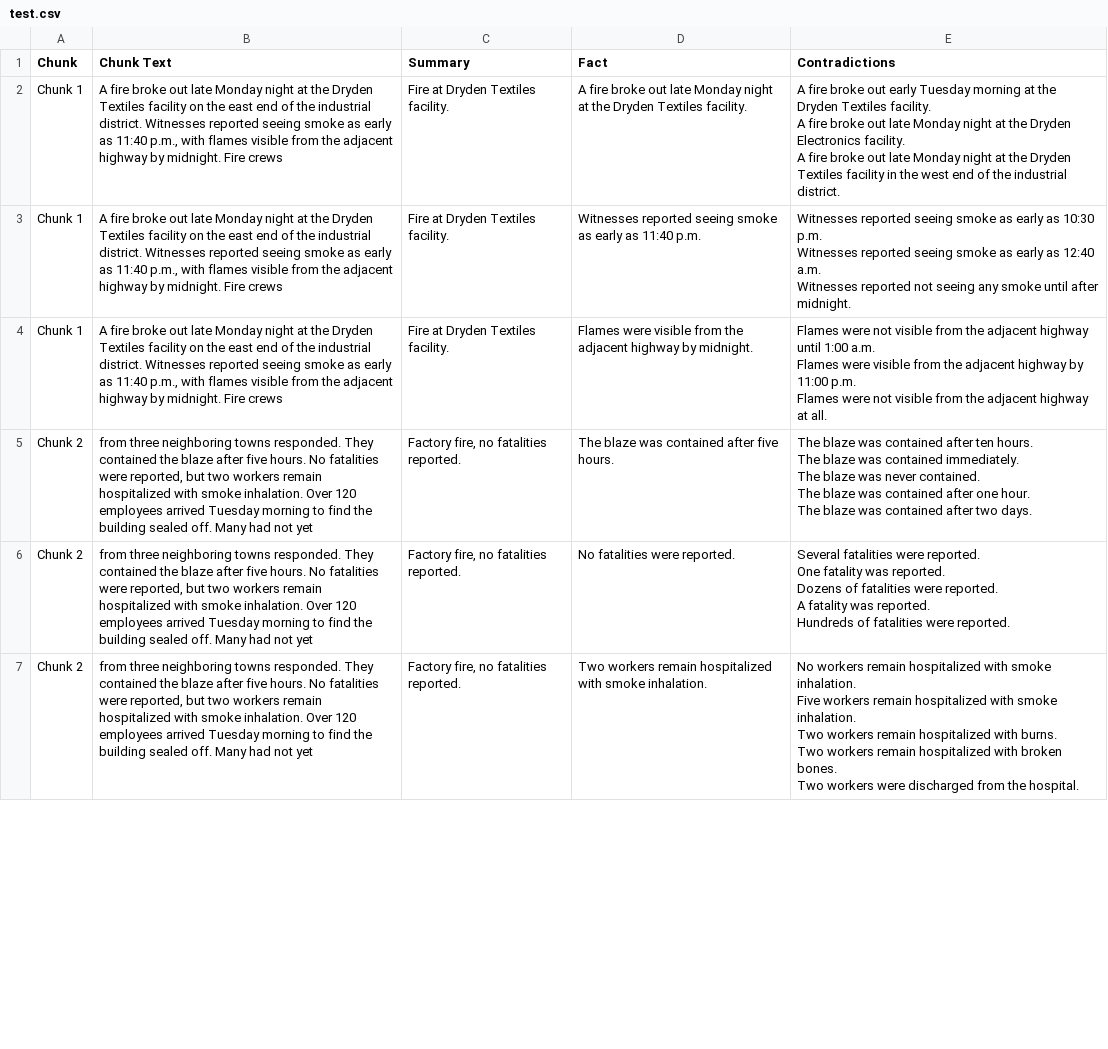
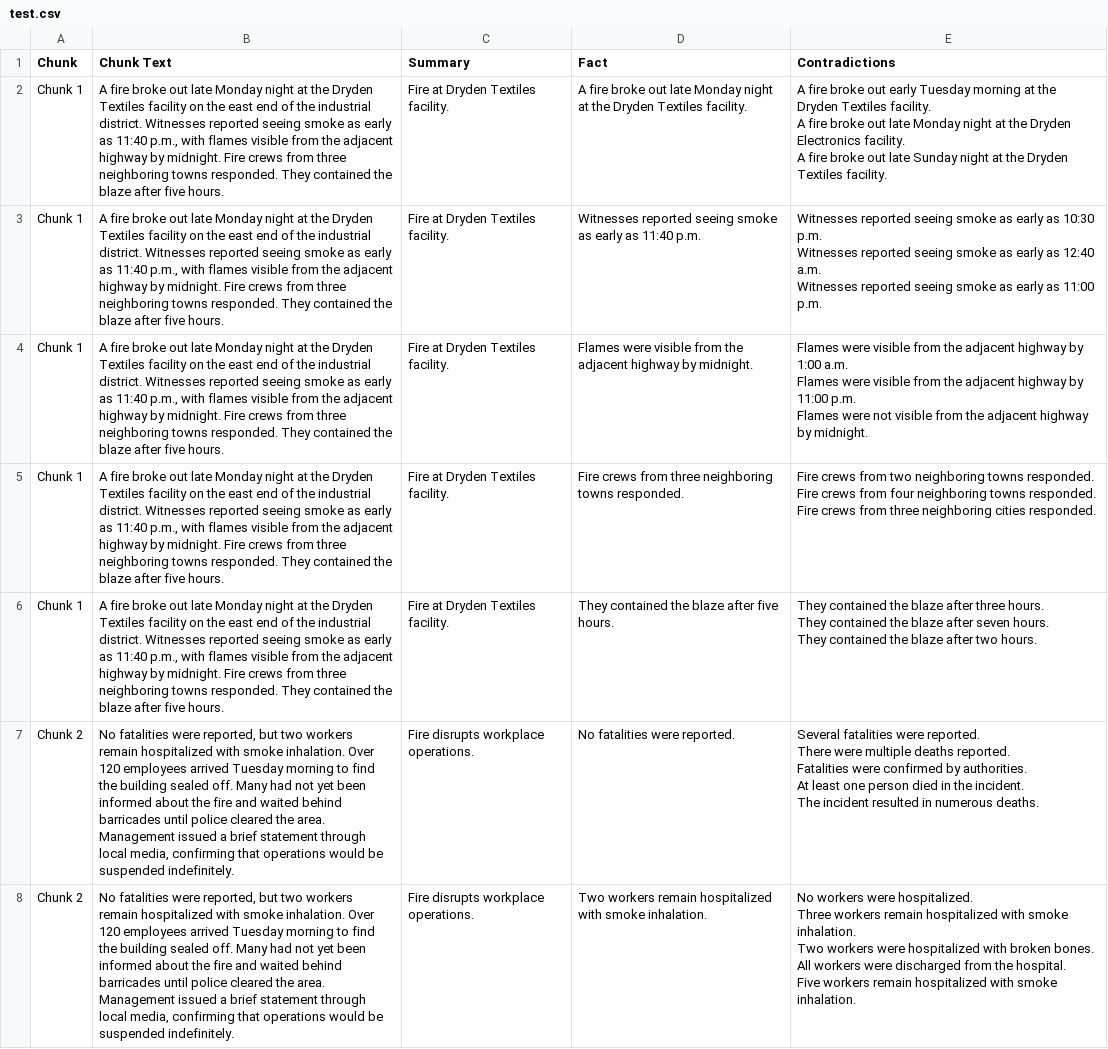
Before and after one commit to Tedyang2003/cross_checker, a CSV file: project/streamlit-app-test/test.csv, drawn as a sheet; only a part is shown; removed rows and columns are numbered as before the commit, all else as after; ↵ is a line break in a cell; the diff covers the shown part only; the diff names each change by its address in the sheet, - before the commit and + after, or states it on an @@ line.

Commit message:
streamlit example

```diff
--- a/project/streamlit-app-test/test.csv
+++ b/project/streamlit-app-test/test.csv
-B2:B4 (Chunk Text): …Fire crews
+B2:B4 (Chunk Text): …Fire crews from three neighboring towns responded. They contained the blaze after five hours.
-E2 (Contradictions): …out late Monday night at the Dryden Textiles facility in the west end of the industrial district.
+E2 (Contradictions): …out late Sunday night at the Dryden Textiles facility.
-E3 (Contradictions): …Witnesses reported not seeing any smoke until after midnight.
+E3 (Contradictions): …Witnesses reported seeing smoke as early as 11:00 p.m.
-E4 (Contradictions): Flames were not visible from the adjacent highway until 1:00 a.m. ↵ Flames were visible from the adjacent highway by 11:00 p.m. ↵ Flames were not visible from the adjacent highway at all.
+E4 (Contradictions): Flames were visible from the adjacent highway by 1:00 a.m. ↵ Flames were visible from the adjacent highway by 11:00 p.m. ↵ Flames were not visible from the adjacent highway by midnight.
-row 5: Chunk 2 | from three neighboring towns responded. They contained the blaze after five hours. No fatalities were reported, but two workers remain hospitalized with smoke inhalation. Over 120 employees arrived Tuesday morning to find the building sealed off. Many had not yet | Factory fire, no fatalities reported. | The blaze was contained after five hours. | The blaze was contained after ten hours. ↵ The blaze was contained immediately. ↵ The blaze was never contained. ↵ The blaze was contained after one hour. ↵ The blaze was contained after two days.
+row 5: Chunk 1 | A fire broke out late Monday night at the Dryden Textiles facility on the east end of the industrial district. Witnesses reported seeing smoke as early as 11:40 p.m., with flames visible from the adjacent highway by midnight. Fire crews from three neighboring towns responded. They contained the blaze after five hours. | Fire at Dryden Textiles facility. | Fire crews from three neighboring towns responded. | Fire crews from two neighboring towns responded. ↵ Fire crews from four neighboring towns responded. ↵ Fire crews from three neighboring cities responded.
+row 6: Chunk 1 | A fire broke out late Monday night at the Dryden Textiles facility on the east end of the industrial district. Witnesses reported seeing smoke as early as 11:40 p.m., with flames visible from the adjacent highway by midnight. Fire crews from three neighboring towns responded. They contained the blaze after five hours. | Fire at Dryden Textiles facility. | They contained the blaze after five hours. | They contained the blaze after three hours. ↵ They contained the blaze after seven hours. ↵ They contained the blaze after two hours.
-B7:B8 (Chunk Text): from three neighboring towns responded. They contained the blaze after five hours. No fatalities were reported, but two workers remain hospitalized with smoke inhalation. Over 120 employees arrived Tuesday morning to find the building sealed off. Many had not yet
+B7:B8 (Chunk Text): No fatalities were reported, but two workers remain hospitalized with smoke inhalation. Over 120 employees arrived Tuesday morning to find the building sealed off. Many had not yet been informed about the fire and waited behind barricades until police cleared the area. Management issued a brief statement through local media, confirming that operations would be suspended indefinitely.
-C7:C8 (Summary): Factory fire, no fatalities reported.
+C7:C8 (Summary): Fire disrupts workplace operations.
-E7 (Contradictions): …were reported. ↵ One fatality was reported. ↵ Dozens of fatalities were reported. ↵ A fatality was reported. ↵ Hundreds of fatalities were reported.
+E7 (Contradictions): …were reported. ↵ There were multiple deaths reported. ↵ Fatalities were confirmed by authorities. ↵ At least one person died in the incident. ↵ The incident resulted in numerous deaths.
-E8 (Contradictions): No workers remain hospitalized with smoke inhalation. ↵ Five workers remain hospitalized with smoke inhalation. ↵ Two workers remain hospitalized with burns. ↵ Two workers remain hospitalized with broken bones. ↵ Two workers were discharged from the hospital.
+E8 (Contradictions): No workers were hospitalized. ↵ Three workers remain hospitalized with smoke inhalation. ↵ Two workers were hospitalized with broken bones. ↵ All workers were discharged from the hospital. ↵ Five workers remain hospitalized with smoke inhalation.
```
Also changed, not shown: 1 added row, 5 removed rows and 44 edited cells elsewhere in this file, 15 other files.
